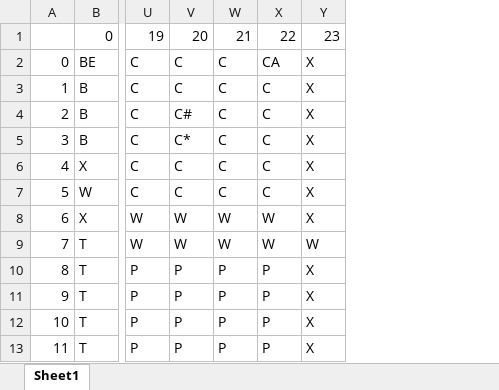
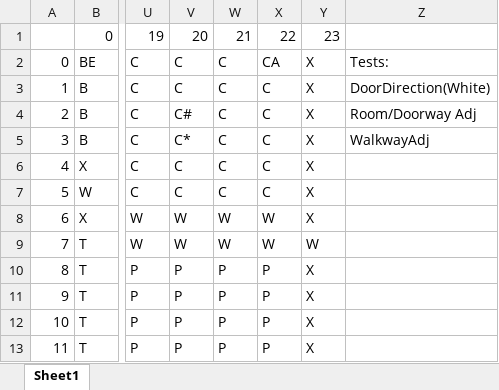
Before and after one commit to buebelhoer/ClueGame, an Excel workbook: ClueLayout.xlsx, sheet Sheet1, drawn as a sheet; only a part is shown, gaps mark what is left out; values as stored, in another font and other column widths than the file's, no cell formats; conditional formats not drawn; the diff names each change by its address in the sheet, - before the commit and + after, or states it on an @@ line.

Commit message:
Update ClueLayout.xlsx

```diff
--- a/ClueLayout.xlsx (sheet Sheet1)
+++ b/ClueLayout.xlsx (sheet Sheet1)
+column Z, rows 2-5: Tests: | DoorDirection(White) | Room/Doorway Adj | WalkwayAdj
```
Also changed, not shown: cell formats.
